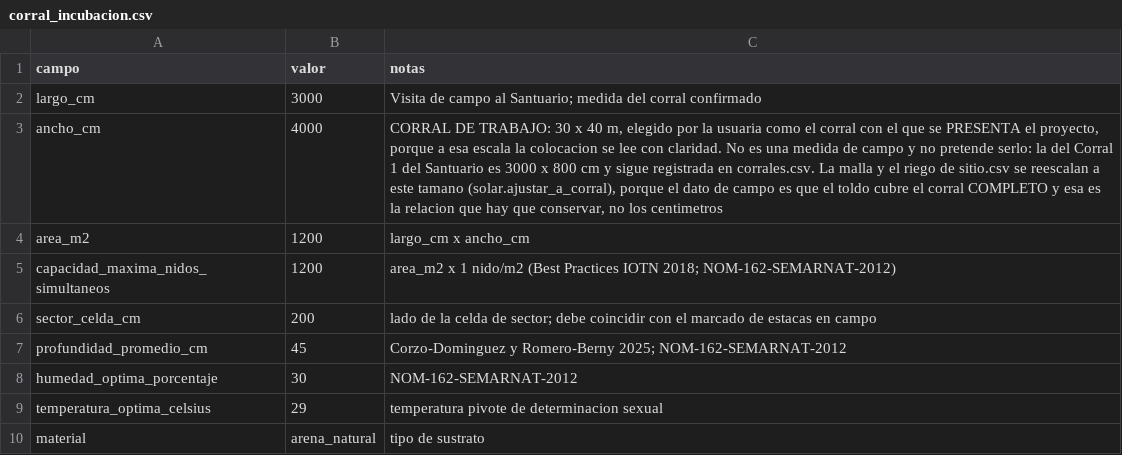
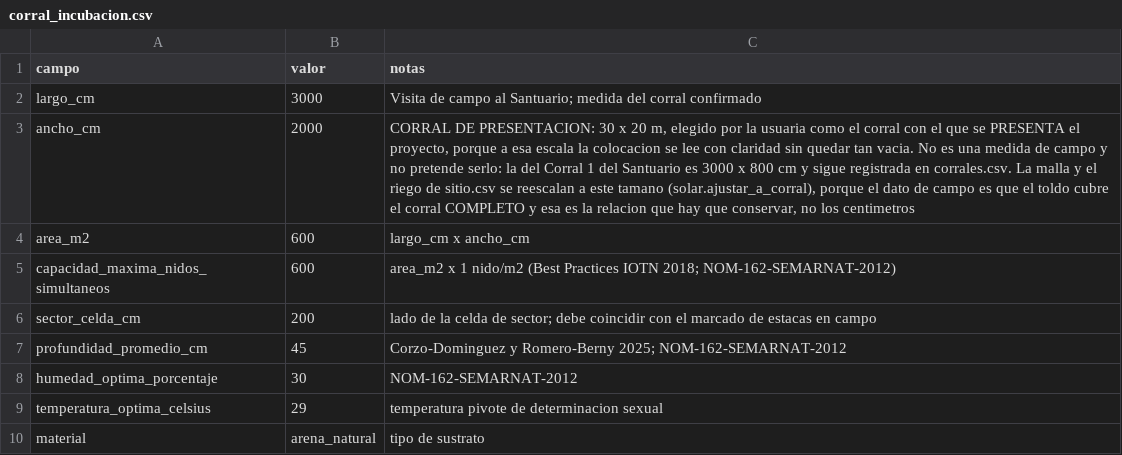
Before and after one commit to AlessandraU03/refugium_testudines_back, a CSV file: csv/corral_incubacion.csv, drawn as a sheet.

Commit message:
Corral de presentacion a 30 x 20 m
La usuaria elige 30 x 20 m (600 m2) como el corral con el que presenta el
proyecto: a 30 x 40 la colocacion queda tan dispersa que no se lee, y a 30 x 8
-la medida de campo del Corral 1- se aprieta. La medida de campo sigue
registrada en corrales.csv, que es el dato que va al protocolo.

Verificado en corral vacio con la jornada de 100 nidos: banda conforme a la
NOM-162, separacion minima 102.3 cm, cero nidos en riesgo letal, 10.5 s.

```diff
--- a/csv/corral_incubacion.csv
+++ b/csv/corral_incubacion.csv
@@ -2,5 +2,5 @@ campo,valor,notas
 largo_cm,3000,"Visita de campo al Santuario; medida del corral confirmado"
-ancho_cm,4000,"CORRAL DE TRABAJO: 30 x 40 m, elegido por la usuaria como el corral con el que se PRESENTA el proyecto, porque a esa escala la colocacion se lee con claridad. No es una medida de campo y no pretende serlo: la del Corral 1 del Santuario es 3000 x 800 cm y sigue registrada en corrales.csv. La malla y el riego de sitio.csv se reescalan a este tamano (solar.ajustar_a_corral), porque el dato de campo es que el toldo cubre el corral COMPLETO y esa es la relacion que hay que conservar, no los centimetros"
-area_m2,1200,largo_cm x ancho_cm
-capacidad_maxima_nidos_simultaneos,1200,area_m2 x 1 nido/m2 (Best Practices IOTN 2018; NOM-162-SEMARNAT-2012)
+ancho_cm,2000,"CORRAL DE PRESENTACION: 30 x 20 m, elegido por la usuaria como el corral con el que se PRESENTA el proyecto, porque a esa escala la colocacion se lee con claridad sin quedar tan vacia. No es una medida de campo y no pretende serlo: la del Corral 1 del Santuario es 3000 x 800 cm y sigue registrada en corrales.csv. La malla y el riego de sitio.csv se reescalan a este tamano (solar.ajustar_a_corral), porque el dato de campo es que el toldo cubre el corral COMPLETO y esa es la relacion que hay que conservar, no los centimetros"
+area_m2,600,largo_cm x ancho_cm
+capacidad_maxima_nidos_simultaneos,600,area_m2 x 1 nido/m2 (Best Practices IOTN 2018; NOM-162-SEMARNAT-2012)
 sector_celda_cm,200,lado de la celda de sector; debe coincidir con el marcado de estacas en campo
```
